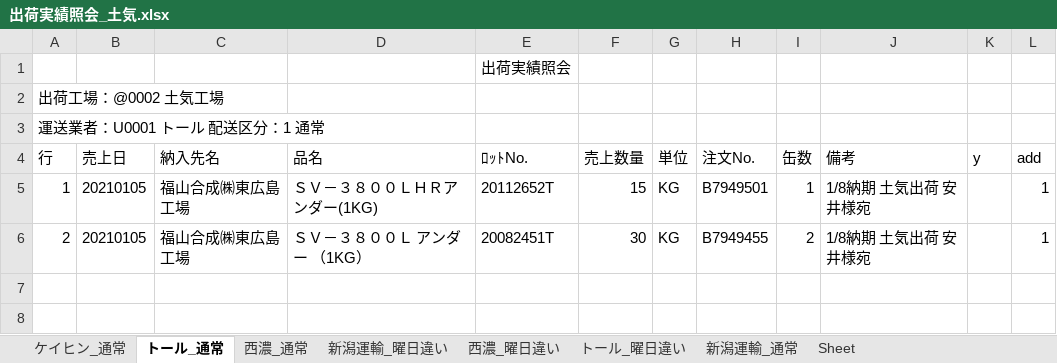
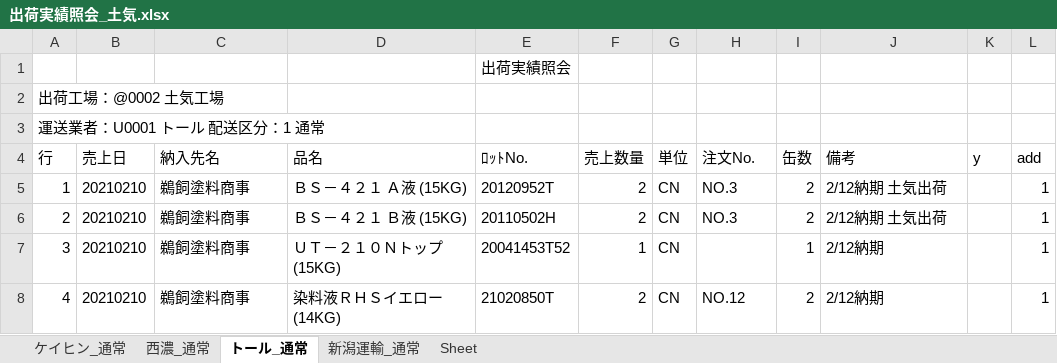
Before and after one commit to ogashira/syukka, an Excel workbook: Program/出荷実績照会_土気.xlsx, sheet トール_通常, drawn as a sheet; values as stored, in another font and other column widths than the file's, no borders; charts and pictures not drawn; the diff names each change by its address in the sheet, - before the commit and + after, or states it on an @@ line.

```diff
--- a/Program/出荷実績照会_土気.xlsx (sheet トール_通常)
+++ b/Program/出荷実績照会_土気.xlsx (sheet トール_通常)
-sheet tab: 新潟運輸_曜日違い
-sheet tab: 西濃_曜日違い
-sheet tab: トール_曜日違い
@@ sheet tab order changed: ケイヒン_通常 | 西濃_通常 | トール_通常 | 新潟運輸_通常 | Sheet @@
-B5:B6 (売上日): 20210105
+B5:B6 (売上日): 20210210
-C5:C6 (納入先名): 福山合成㈱東広島工場
+C5:C6 (納入先名): 鵜飼塗料商事
-D5 (品名): ＳＶ－３８００ＬＨＲアンダー(1KG)
+D5 (品名): ＢＳ－４２１ Ａ液 (15KG)
-E5 (ﾛｯﾄNo.): 20112652T
+E5 (ﾛｯﾄNo.): 20120952T
-F5 (売上数量): 15
+F5 (売上数量): 2
-G5:G6 (単位): KG
+G5:G6 (単位): CN
-H5 (注文No.): B7949501
+H5 (注文No.): NO.3
-I5 (缶数): 1
+I5 (缶数): 2
-J5:J6 (備考): 1/8納期 土気出荷 安井様宛
+J5:J6 (備考): 2/12納期 土気出荷
-D6 (品名): ＳＶ－３８００Ｌ アンダー （1KG）
+D6 (品名): ＢＳ－４２１ Ｂ液 (15KG)
-E6 (ﾛｯﾄNo.): 20082451T
+E6 (ﾛｯﾄNo.): 20110502H
-F6 (売上数量): 30
+F6 (売上数量): 2
-H6 (注文No.): B7949455
+H6 (注文No.): NO.3
+row 7: 3 | 20210210 | 鵜飼塗料商事 | ＵＴ－２１０Ｎトップ (15KG) | 20041453T52 | 1 | CN |  | 1 | 2/12納期 |  | 1
+row 8: 4 | 20210210 | 鵜飼塗料商事 | 染料液ＲＨＳイエロー (14KG) | 21020850T | 2 | CN | NO.12 | 2 | 2/12納期 |  | 1
```
Also changed, not shown: sheet ケイヒン_通常, sheet 新潟運輸_通常, sheet 西濃_通常, charts or pictures, 19 other files.
